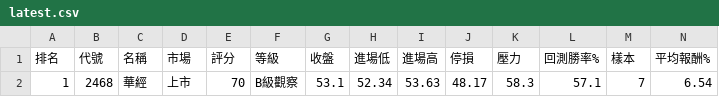
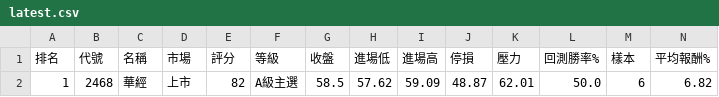
Before and after one commit to poin0917/-tw-stock-radar-cloud, a CSV file: data/latest.csv, drawn as a sheet; only a part is shown; removed rows and columns are numbered as before the commit, all else as after; rows hold the shown columns only; the diff names each change by its address in the sheet, - before the commit and + after, or states it on an @@ line.

```diff
--- a/data/latest.csv
+++ b/data/latest.csv
-row 2: 1 | 2468 | 華經 | 上市 | 70 | B級觀察 | 53.1 | 52.34 | 53.63 | 48.17 | 58.3 | 57.1 | 7 | 6.54
+row 2: 1 | 2468 | 華經 | 上市 | 82 | A級主選 | 58.5 | 57.62 | 59.09 | 48.87 | 62.01 | 50.0 | 6 | 6.82
```
Also changed, not shown: 1 other file.
